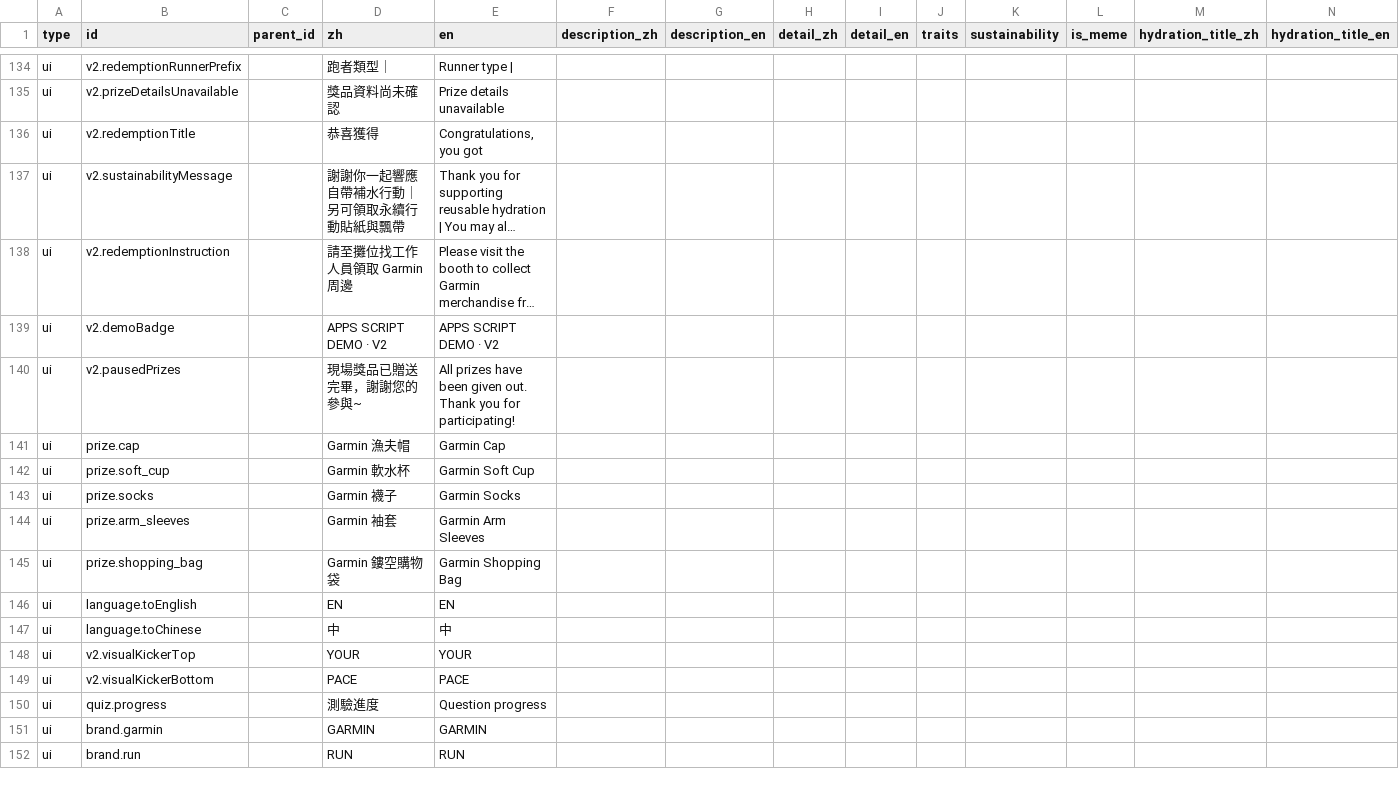
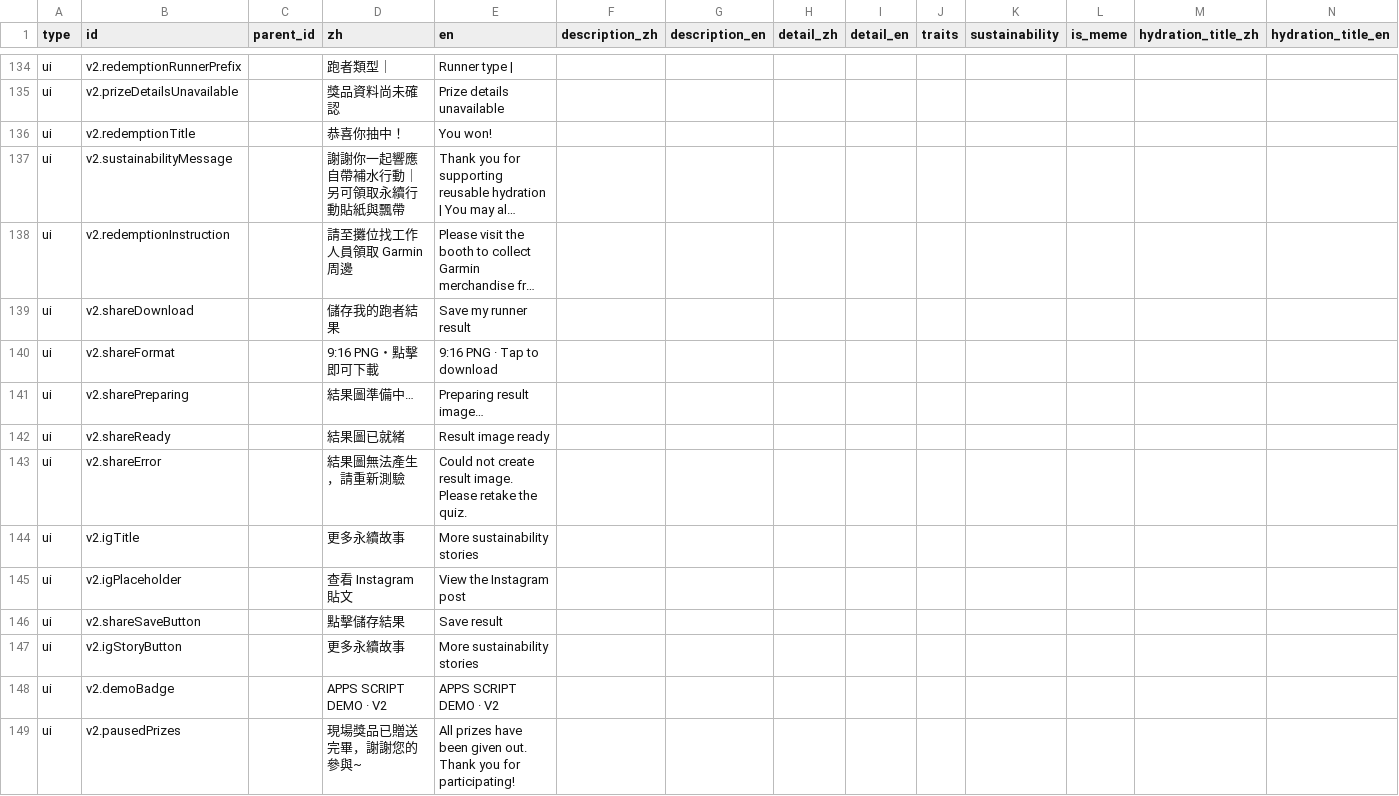
Before and after one commit to Yi-Cheng-Lin-ntu/GarminRunYourRunningGear, a CSV file: content.csv, drawn as a sheet; only a part is shown, gaps mark what is left out; the shorter side is filled out with more unchanged rows; long unchanged cells end in …; rows hold the shown columns only; the diff names each change by its address in the sheet, - before the commit and + after, or states it on an @@ line.

```diff
--- a/content.csv
+++ b/content.csv
-D136 (zh): 恭喜獲得
+D136 (zh): 恭喜你抽中！
-E136 (en): Congratulations, you got
+E136 (en): You won!
+row 139: ui | v2.shareDownload |  | 儲存我的跑者結果 | Save my runner result
+row 140: ui | v2.shareFormat |  | 9:16 PNG・點擊即可下載 | 9:16 PNG · Tap to download
+row 141: ui | v2.sharePreparing |  | 結果圖準備中… | Preparing result image…
+row 142: ui | v2.shareReady |  | 結果圖已就緒 | Result image ready
+row 143: ui | v2.shareError |  | 結果圖無法產生，請重新測驗 | Could not create result image. Please retake the quiz.
+row 144: ui | v2.igTitle |  | 更多永續故事 | More sustainability stories
+row 145: ui | v2.igPlaceholder |  | 查看 Instagram 貼文 | View the Instagram post
+row 146: ui | v2.shareSaveButton |  | 點擊儲存結果 | Save result
+row 147: ui | v2.igStoryButton |  | 更多永續故事 | More sustainability stories
```
Also changed, not shown: 57 other files.
